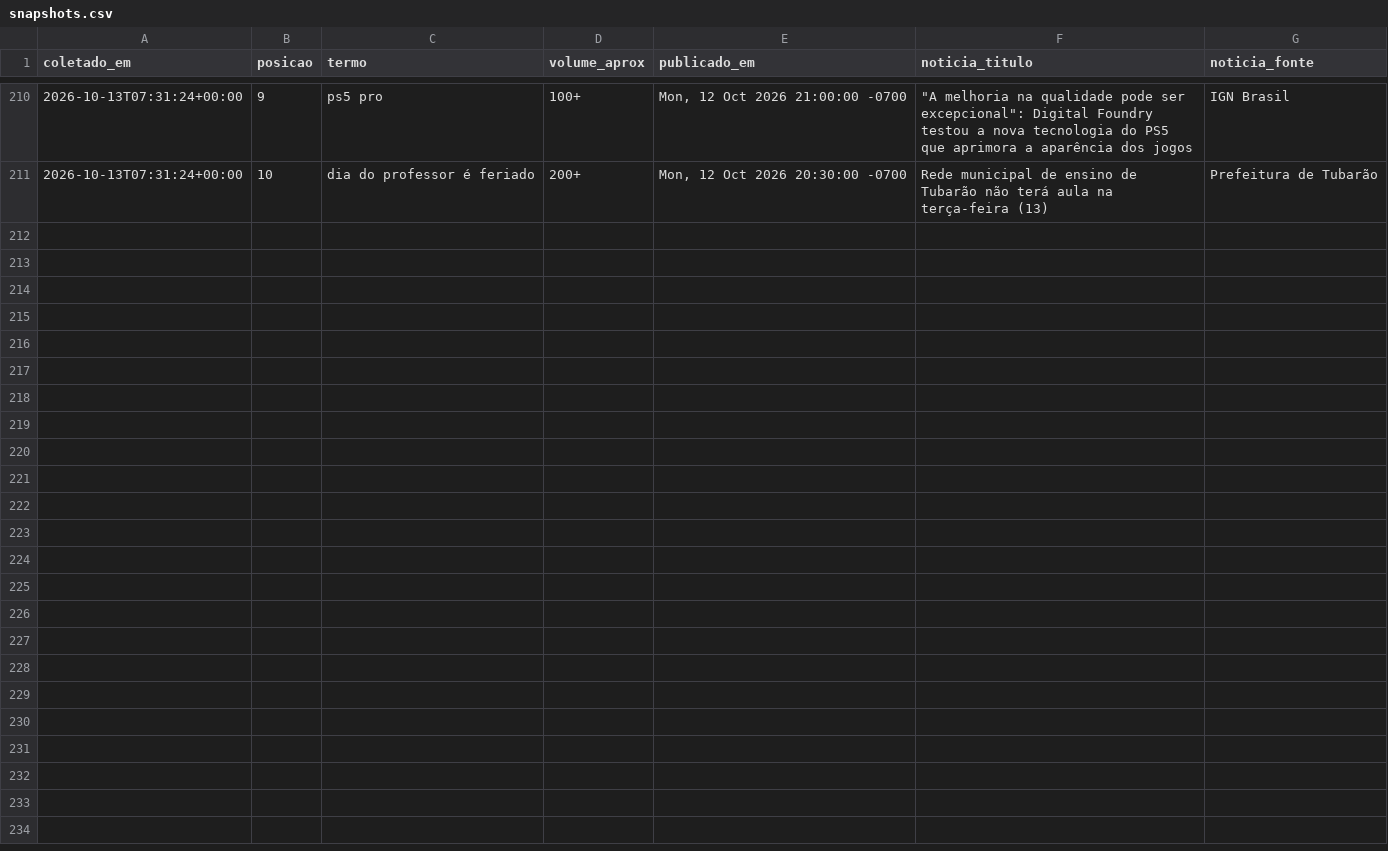
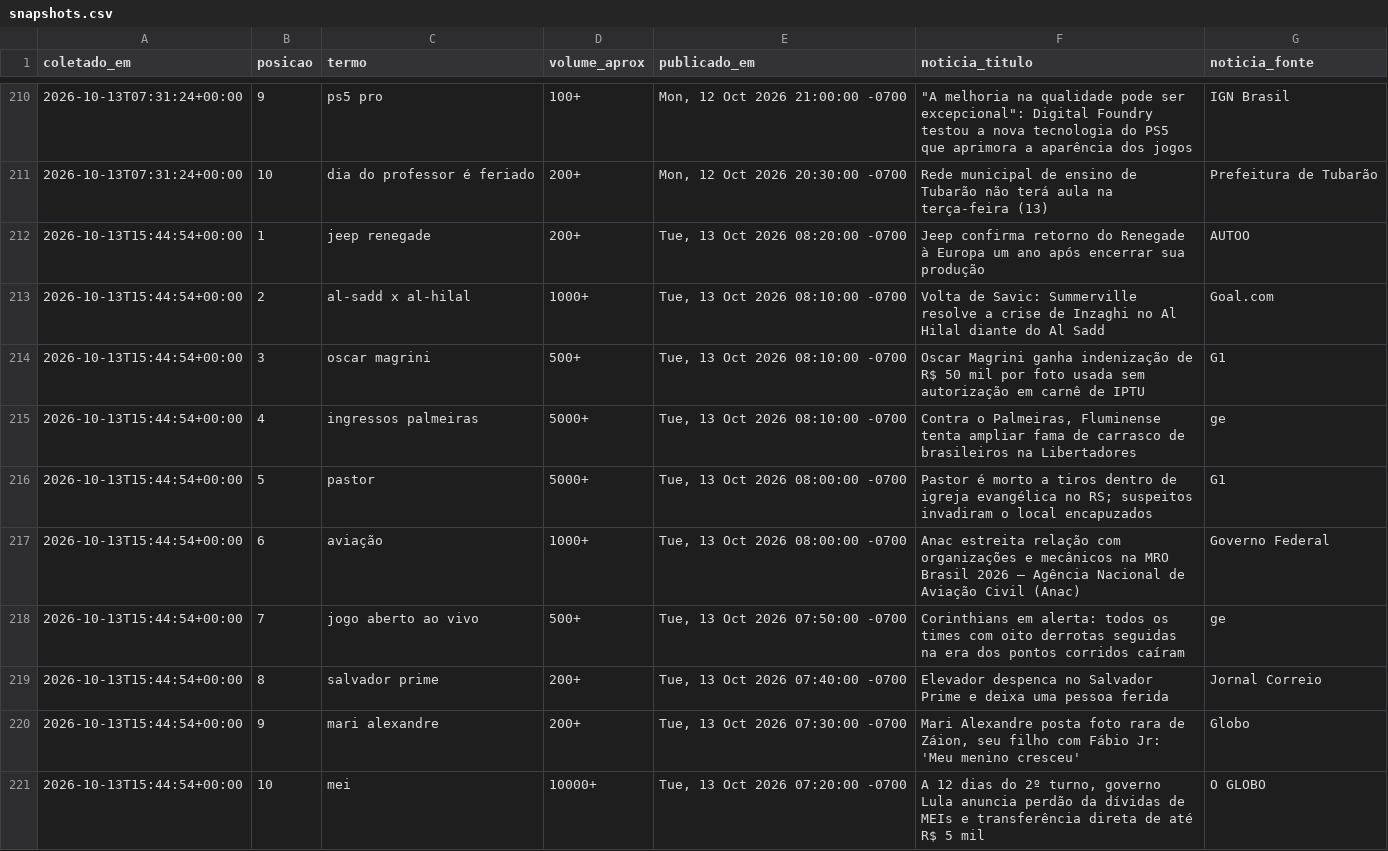
Before and after one commit to natashavalle/trends-brasil, a CSV file: data/snapshots.csv, drawn as a sheet; only a part is shown, gaps mark what is left out; the diff names each change by its address in the sheet, - before the commit and + after, or states it on an @@ line.

```diff
--- a/data/snapshots.csv
+++ b/data/snapshots.csv
+row 212: 2026-10-13T15:44:54+00:00 | 1 | jeep renegade | 200+ | Tue, 13 Oct 2026 08:20:00 -0700 | Jeep confirma retorno do Renegade à Europa um ano após encerrar sua produção | AUTOO
+row 213: 2026-10-13T15:44:54+00:00 | 2 | al-sadd x al-hilal | 1000+ | Tue, 13 Oct 2026 08:10:00 -0700 | Volta de Savic: Summerville resolve a crise de Inzaghi no Al Hilal diante do Al Sadd | Goal.com
+row 214: 2026-10-13T15:44:54+00:00 | 3 | oscar magrini | 500+ | Tue, 13 Oct 2026 08:10:00 -0700 | Oscar Magrini ganha indenização de R$ 50 mil por foto usada sem autorização em carnê de IPTU | G1
+row 215: 2026-10-13T15:44:54+00:00 | 4 | ingressos palmeiras | 5000+ | Tue, 13 Oct 2026 08:10:00 -0700 | Contra o Palmeiras, Fluminense tenta ampliar fama de carrasco de brasileiros na Libertadores | ge
+row 216: 2026-10-13T15:44:54+00:00 | 5 | pastor | 5000+ | Tue, 13 Oct 2026 08:00:00 -0700 | Pastor é morto a tiros dentro de igreja evangélica no RS; suspeitos invadiram o local encapuzados | G1
+row 217: 2026-10-13T15:44:54+00:00 | 6 | aviação | 1000+ | Tue, 13 Oct 2026 08:00:00 -0700 | Anac estreita relação com organizações e mecânicos na MRO Brasil 2026 — Agência Nacional de Aviação Civil (Anac) | Governo Federal
+row 218: 2026-10-13T15:44:54+00:00 | 7 | jogo aberto ao vivo | 500+ | Tue, 13 Oct 2026 07:50:00 -0700 | Corinthians em alerta: todos os times com oito derrotas seguidas na era dos pontos corridos caíram | ge
+row 219: 2026-10-13T15:44:54+00:00 | 8 | salvador prime | 200+ | Tue, 13 Oct 2026 07:40:00 -0700 | Elevador despenca no Salvador Prime e deixa uma pessoa ferida | Jornal Correio
+row 220: 2026-10-13T15:44:54+00:00 | 9 | mari alexandre | 200+ | Tue, 13 Oct 2026 07:30:00 -0700 | Mari Alexandre posta foto rara de Záion, seu filho com Fábio Jr: 'Meu menino cresceu' | Globo
+row 221: 2026-10-13T15:44:54+00:00 | 10 | mei | 10000+ | Tue, 13 Oct 2026 07:20:00 -0700 | A 12 dias do 2º turno, governo Lula anuncia perdão da dívidas de MEIs e transferência direta de até R$ 5 mil | O GLOBO
```
